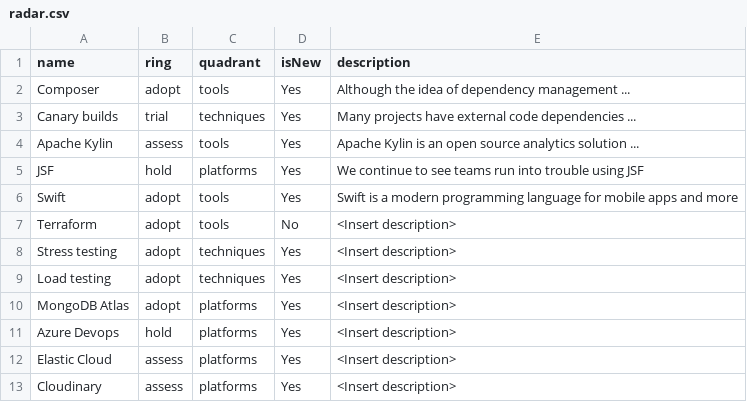
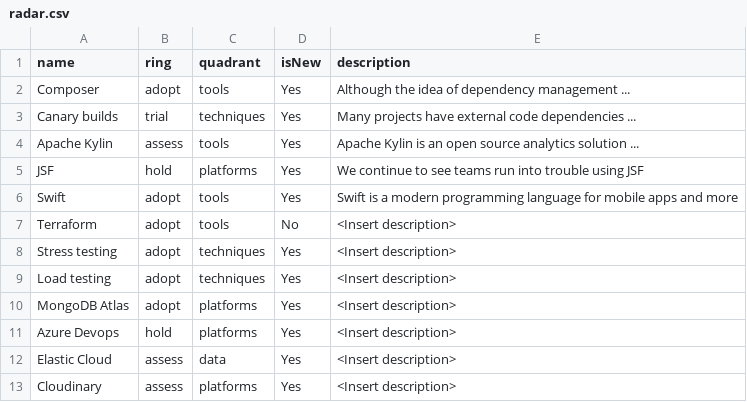
Before and after one commit to badlands/radarMaker, a CSV file: data/radar.csv, drawn as a sheet.

```diff
--- a/data/radar.csv
+++ b/data/radar.csv
@@ -11,3 +11,3 @@ MongoDB Atlas,adopt,platforms,Yes,"<Insert description>"
 Azure Devops,hold,platforms,Yes,"<Insert description>"
-Elastic Cloud,assess,platforms,Yes,"<Insert description>"
+Elastic Cloud,assess,data,Yes,"<Insert description>"
 Cloudinary,assess,platforms,Yes,"<Insert description>"
```
Also changed, not shown: 5 other files.
